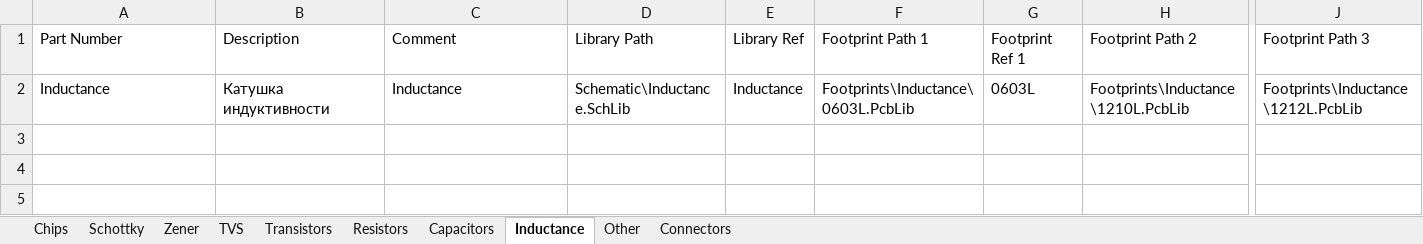
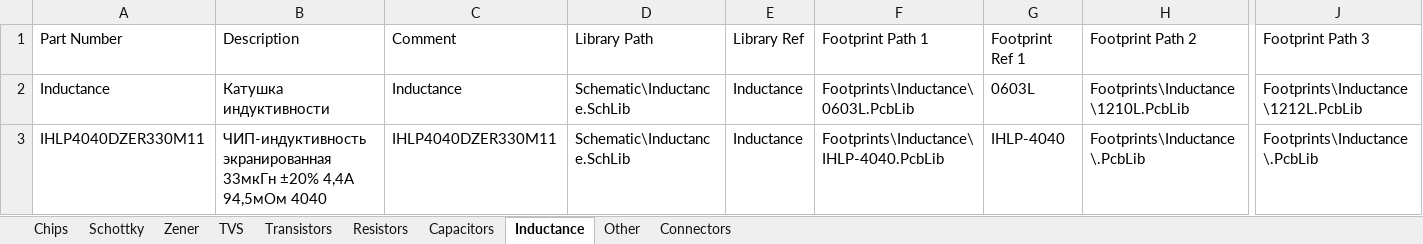
Before and after one commit to hydronautics-team/Hydrolib, an Excel workbook: Database/Hydrolib_bd.xlsm, sheet Inductance, drawn as a sheet; only a part is shown, gaps mark what is left out; values as stored, in another font and other column widths than the file's, no borders; table styles not drawn; rows hold the shown columns only; the diff names each change by its address in the sheet, - before the commit and + after, or states it on an @@ line.

```diff
--- a/Database/Hydrolib_bd.xlsm (sheet Inductance)
+++ b/Database/Hydrolib_bd.xlsm (sheet Inductance)
+row 3: IHLP4040DZER330M11 | ЧИП-индуктивность экранированная 33мкГн ±20% 4,4A 94,5мОм 4040 | IHLP4040DZER330M11 | Schematic\Inductance.SchLib | Inductance | Footprints\Inductance\IHLP-4040.PcbLib | IHLP-4040 | Footprints\Inductance\.PcbLib | Footprints\Inductance\.PcbLib
```
Also changed, not shown: sheet TVS, 4 other files.
